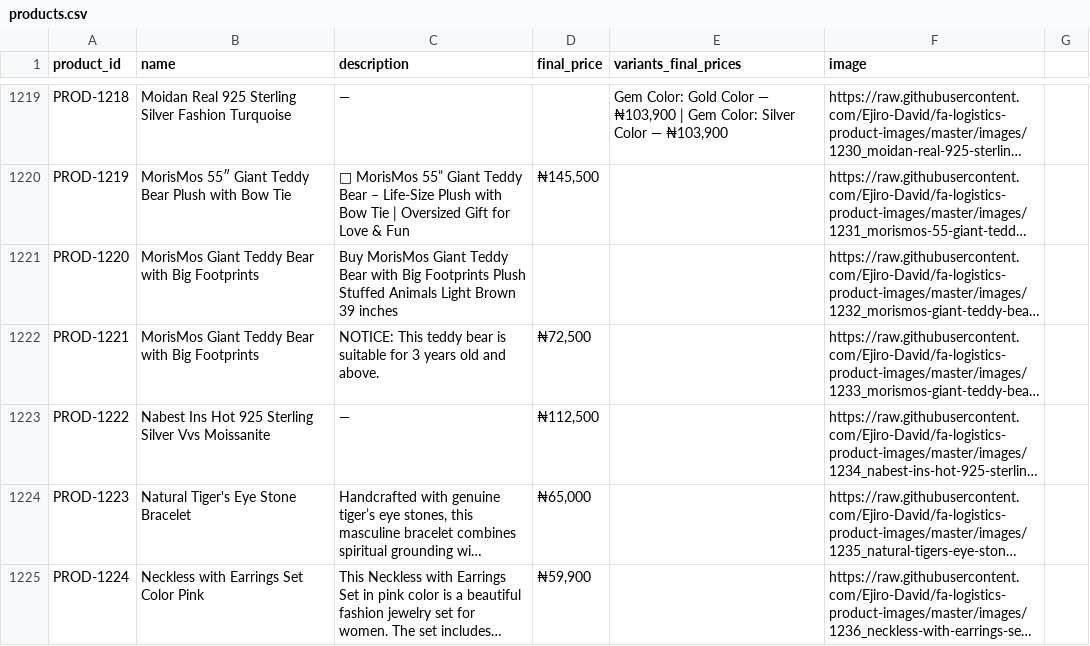
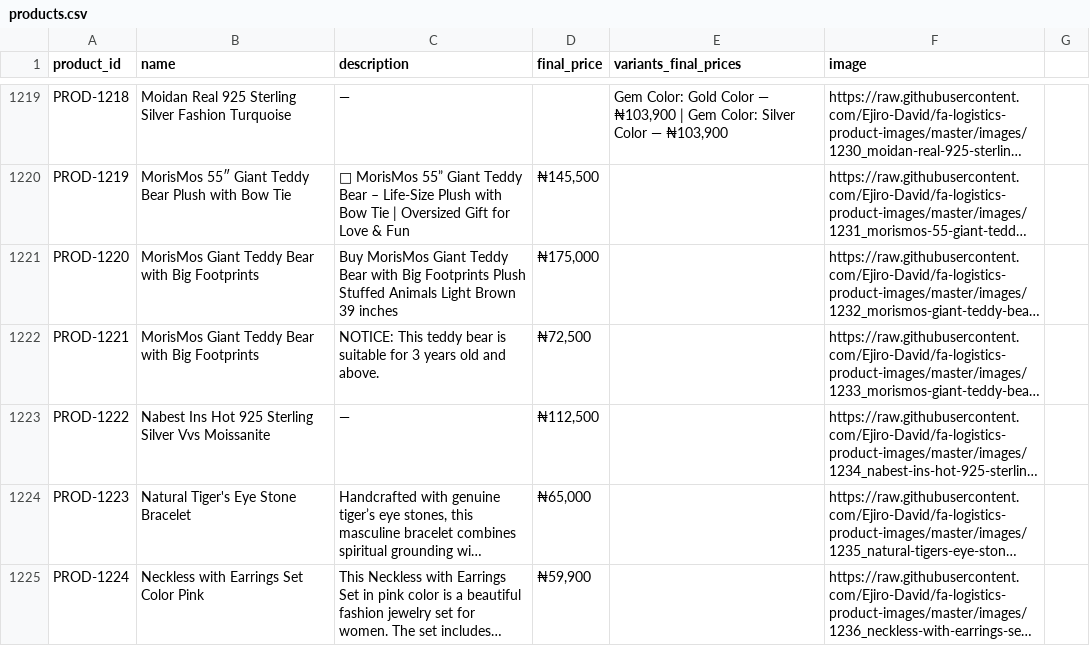
Before and after one commit to Ejiro-David/FAlogistics, a CSV file: products.csv, drawn as a sheet; only a part is shown, gaps mark what is left out; long unchanged cells end in …; the diff names each change by its address in the sheet, - before the commit and + after, or states it on an @@ line.

Commit message:
fix: set PROD-1220 MorisMos Giant Teddy Bear price to ₦175,000

```diff
--- a/products.csv
+++ b/products.csv
-D1221 (final_price): (empty)
+D1221 (final_price): ₦175,000
```
Also changed, not shown: 1 other file.
